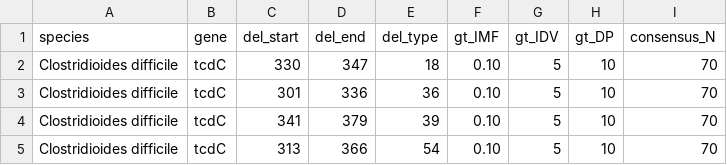
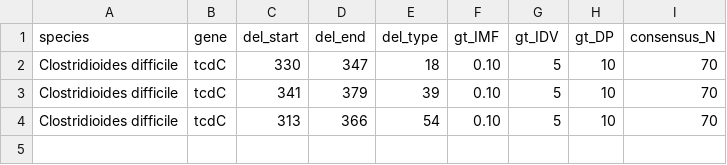
Before and after one commit to ssi-dk/ssi_analysis_utility, a TSV file: config/Metadata/deletion_metafiles.tsv, drawn as a sheet; the diff names each change by its address in the sheet, - before the commit and + after, or states it on an @@ line.

```diff
--- a/config/Metadata/deletion_metafiles.tsv
+++ b/config/Metadata/deletion_metafiles.tsv
-row 3: Clostridioides difficile | tcdC | 301 | 336 | 36 | 0.10 | 5 | 10 | 70
```
Also changed, not shown: 2 other files.
